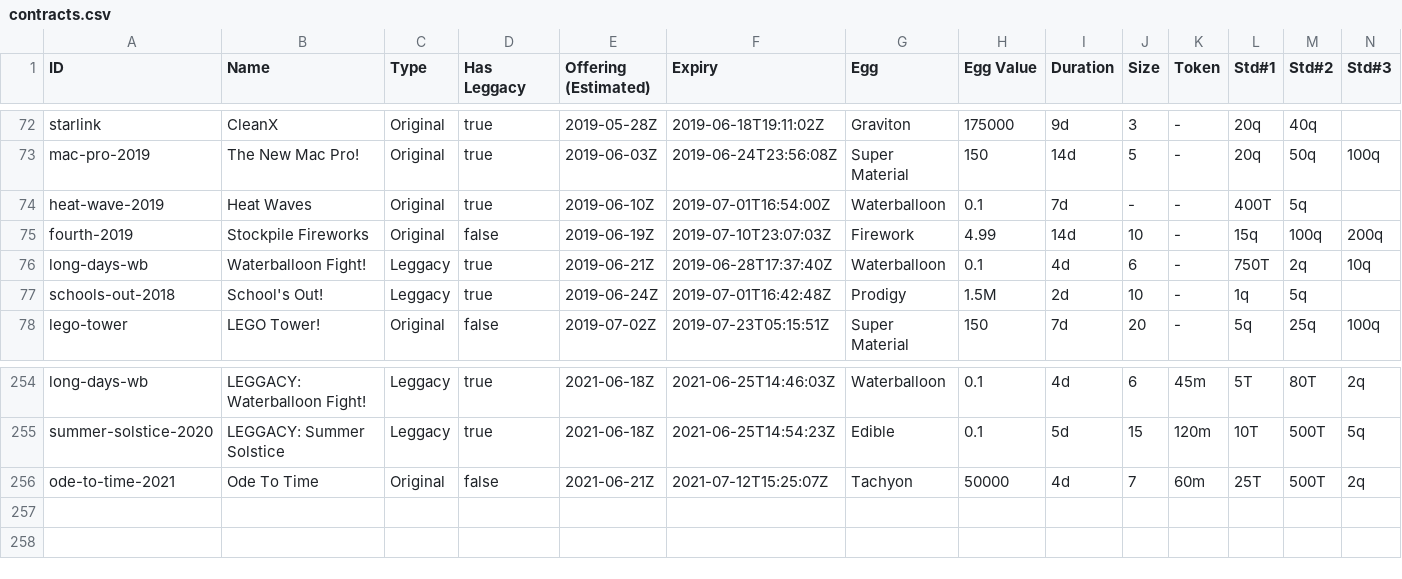
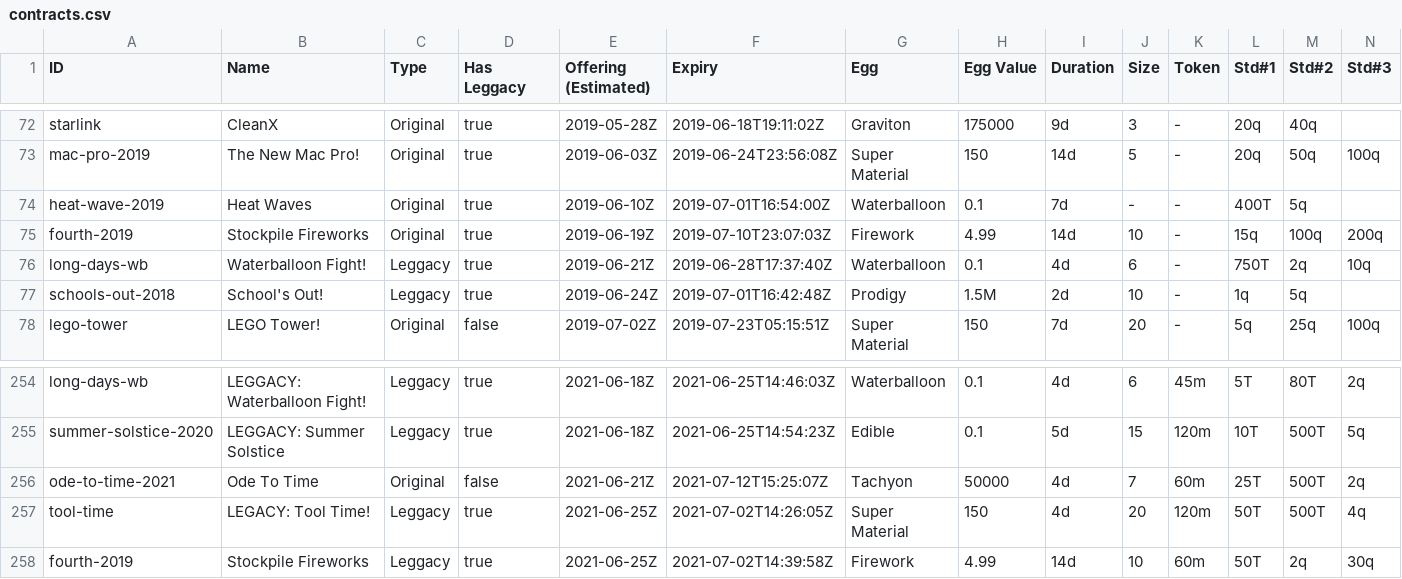
Before and after one commit to fanaticscripter/EggContractor, a CSV file: misc/ContractAggregator/data/contracts.csv, drawn as a sheet; only a part is shown, gaps mark what is left out; rows hold the shown columns only; the diff names each change by its address in the sheet, - before the commit and + after, or states it on an @@ line.

```diff
--- a/misc/ContractAggregator/data/contracts.csv
+++ b/misc/ContractAggregator/data/contracts.csv
-D75 (Has Leggacy): false
+D75 (Has Leggacy): true
+row 257: tool-time | LEGACY: Tool Time! | Leggacy | true | 2021-06-25Z | 2021-07-02T14:26:05Z | Super Material | 150 | 4d | 20 | 120m | 50T | 500T | 4q
+row 258: fourth-2019 | Stockpile Fireworks | Leggacy | true | 2021-06-25Z | 2021-07-02T14:39:58Z | Firework | 4.99 | 14d | 10 | 60m | 50T | 2q | 30q
```
